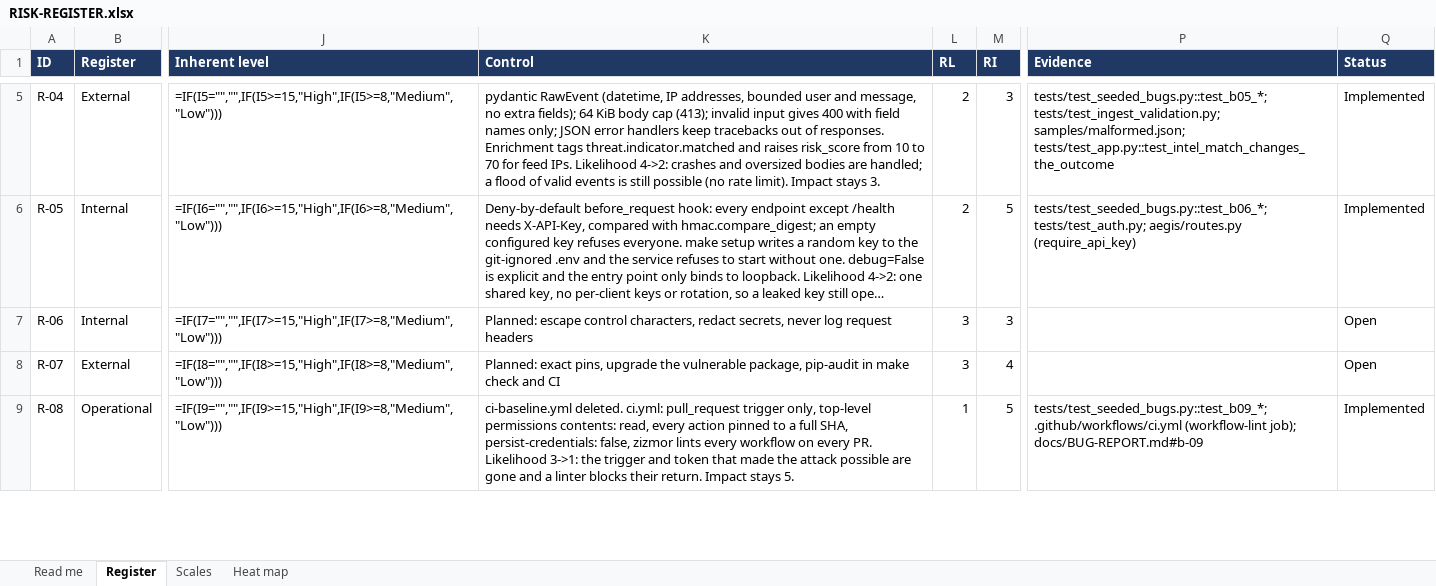
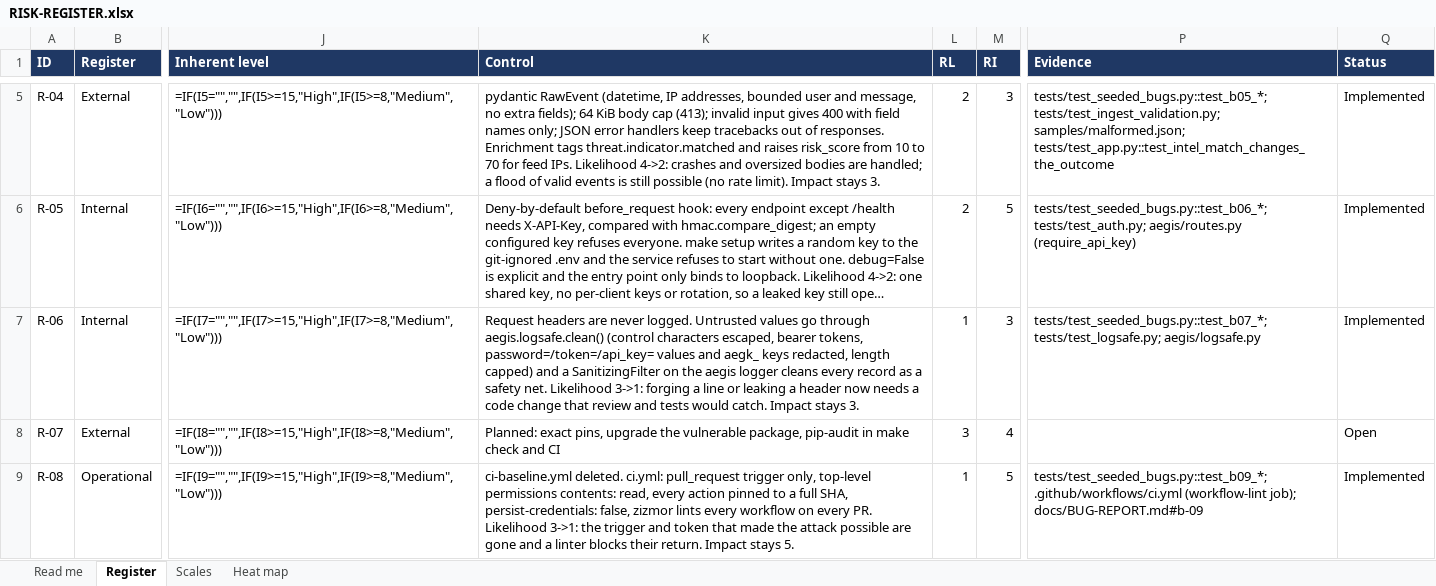
Before and after one commit to diuand/aegis-log, an Excel workbook: RISK-REGISTER.xlsx, sheet Register, drawn as a sheet; only a part is shown, gaps mark what is left out; long unchanged cells end in …; values as stored, in another font and other column widths than the file's, no borders; formulas without a stored value are shown as written; conditional formats not drawn; the diff names each change by its address in the sheet, - before the commit and + after, or states it on an @@ line.

```diff
--- a/RISK-REGISTER.xlsx (sheet Register)
+++ b/RISK-REGISTER.xlsx (sheet Register)
-K7 (Control): Planned: escape control characters, redact secrets, never log request headers
+K7 (Control): Request headers are never logged. Untrusted values go through aegis.logsafe.clean() (control characters escaped, bearer tokens, password=/token=/api_key= values and aegk_ keys redacted, length capped) and a SanitizingFilter on the aegis logger cleans every record as a safety net. Likelihood 3->1: forging a line or leaking a header now needs a code change that review and tests would catch. Impact stays 3.
-L7 (RL): 3
+L7 (RL): 1
-P7 (Evidence): (empty)
+P7 (Evidence): tests/test_seeded_bugs.py::test_b07_*; tests/test_logsafe.py; aegis/logsafe.py
-Q7 (Status): Open
+Q7 (Status): Implemented
```
Also changed, not shown: 7 other files.
